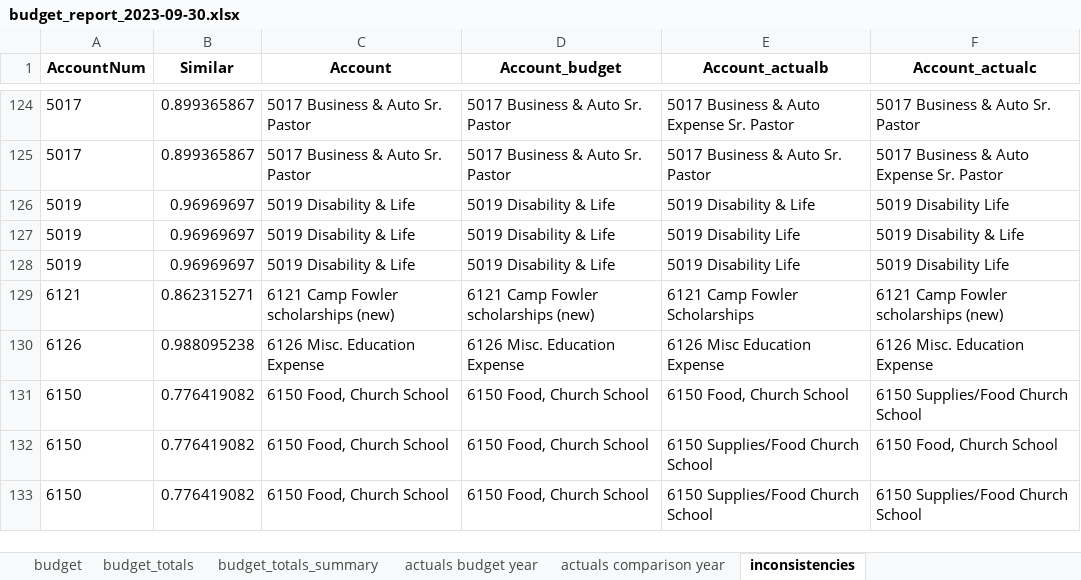
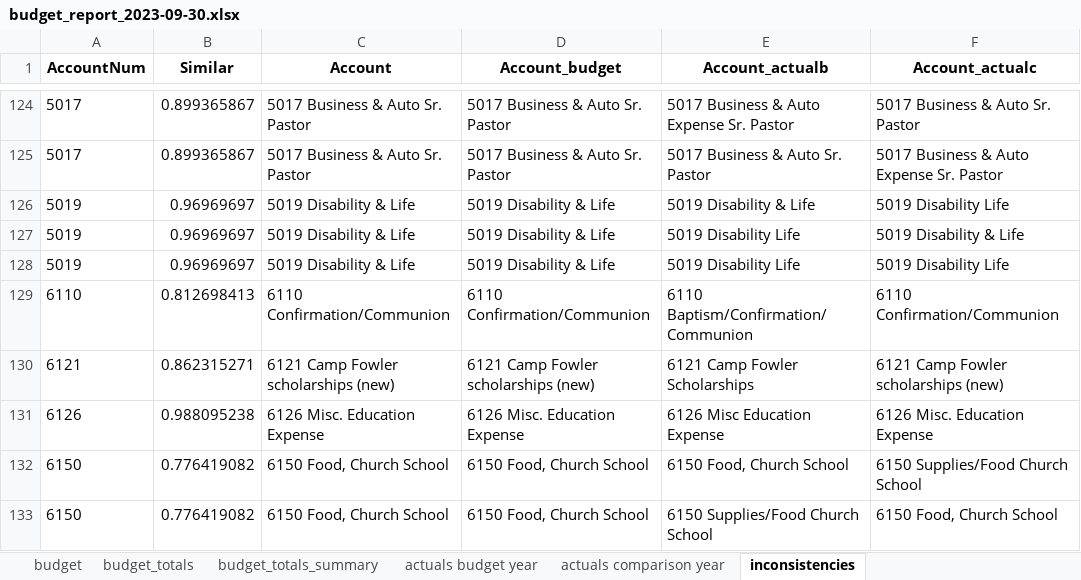
Before and after one commit to dhjelmar/budget, an Excel workbook: budget_report_2023-09-30.xlsx, sheet inconsistencies, drawn as a sheet; only a part is shown, gaps mark what is left out; the shorter side is filled out with more unchanged rows; values as stored, in another font and other column widths than the file's, no borders; the diff names each change by its address in the sheet, - before the commit and + after, or states it on an @@ line.

```diff
--- a/budget_report_2023-09-30.xlsx (sheet inconsistencies)
+++ b/budget_report_2023-09-30.xlsx (sheet inconsistencies)
+row 129: 6110 | 0.812698413 | 6110 Confirmation/Communion | 6110 Confirmation/Communion | 6110 Baptism/Confirmation/Communion | 6110 Confirmation/Communion
```
Also changed, not shown: sheet actuals comparison year, sheet actuals budget year, sheet budget_totals, sheet budget, sheet budget_totals_summary.
